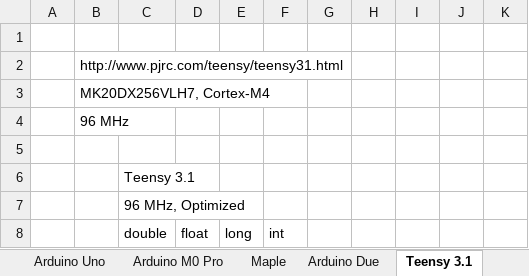
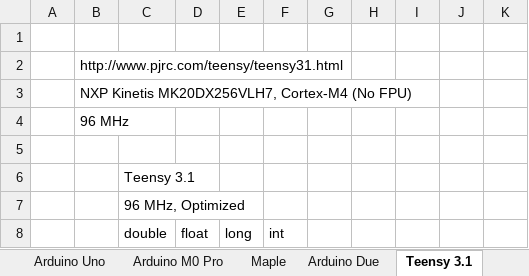
Before and after one commit to chipaudette/OpenAudio, an Excel workbook: Arduino/2015-07_Benchmarking/FIR Speed Results.xlsx, sheet Teensy 3.1, drawn as a sheet; only a part is shown; values as stored, in another font and other column widths than the file's, no borders; charts and pictures not drawn; the diff names each change by its address in the sheet, - before the commit and + after, or states it on an @@ line.

```diff
--- a/Arduino/2015-07_Benchmarking/FIR Speed Results.xlsx (sheet Teensy 3.1)
+++ b/Arduino/2015-07_Benchmarking/FIR Speed Results.xlsx (sheet Teensy 3.1)
-B3: MK20DX256VLH7, Cortex-M4
+B3: NXP Kinetis MK20DX256VLH7, Cortex-M4 (No FPU)
```
Also changed, not shown: sheet Comparison, other sheet tabs, formulas that keep their value, charts or pictures, Arduino/2015-07_Benchmarking/FFT Speed Results.xlsx, 1 other file.
